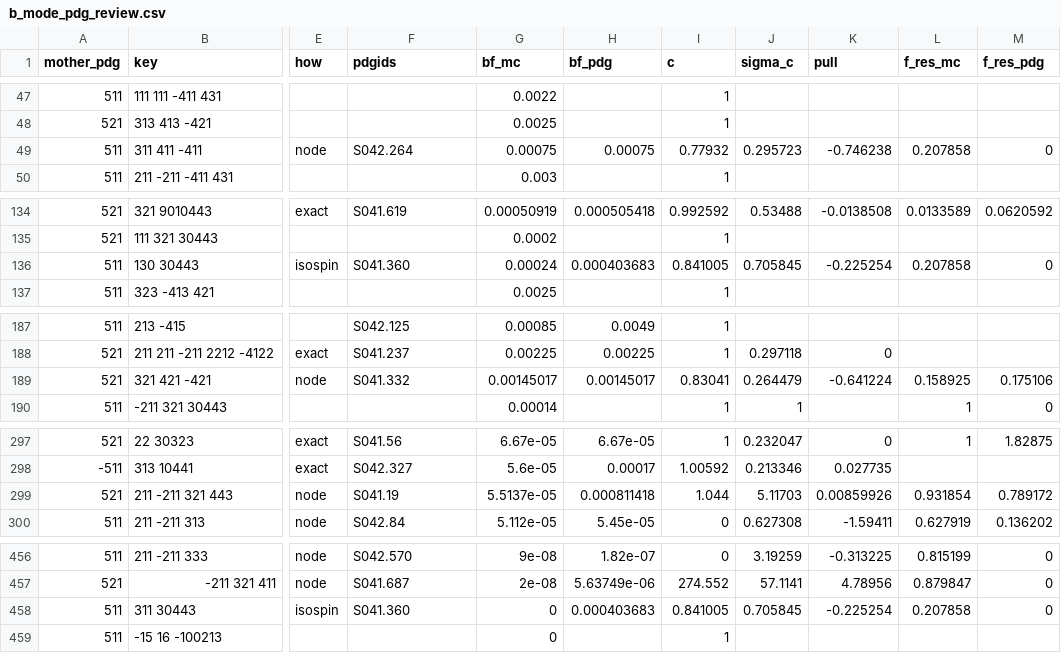
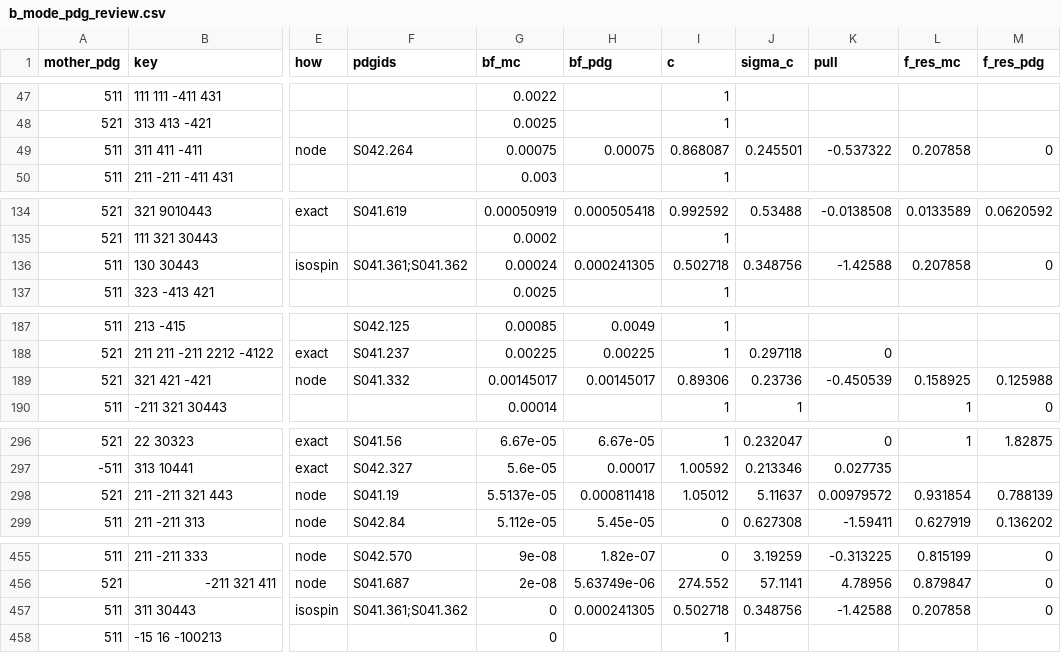
Before and after one commit to zjkjsd/inclusive_R_D, a CSV file: Notebooks/Plotting/csv_output/b_mode_pdg_review.csv, drawn as a sheet; only a part is shown, gaps mark what is left out; addresses are those after the commit; the diff covers the shown part only; the diff names each change by its address in the sheet, - before the commit and + after, or states it on an @@ line.

```diff
--- a/Notebooks/Plotting/csv_output/b_mode_pdg_review.csv
+++ b/Notebooks/Plotting/csv_output/b_mode_pdg_review.csv
-I49 (c): 0.77932
+I49 (c): 0.868087
-J49 (sigma_c): 0.295723
+J49 (sigma_c): 0.245501
-K49 (pull): -0.746238
+K49 (pull): -0.537322
-F136 (pdgids): S041.360
+F136 (pdgids): S041.361;S041.362
-H136 (bf_pdg): 0.000403683
+H136 (bf_pdg): 0.000241305
-I136 (c): 0.841005
+I136 (c): 0.502718
-J136 (sigma_c): 0.705845
+J136 (sigma_c): 0.348756
-K136 (pull): -0.225254
+K136 (pull): -1.42588
-I189 (c): 0.83041
+I189 (c): 0.89306
-J189 (sigma_c): 0.264479
+J189 (sigma_c): 0.23736
-K189 (pull): -0.641224
+K189 (pull): -0.450539
-M189 (f_res_pdg): 0.175106
+M189 (f_res_pdg): 0.125988
-I298 (c): 1.044
+I298 (c): 1.05012
-J298 (sigma_c): 5.11703
+J298 (sigma_c): 5.11637
-K298 (pull): 0.00859926
+K298 (pull): 0.00979572
-M298 (f_res_pdg): 0.789172
+M298 (f_res_pdg): 0.788139
-F457 (pdgids): S041.360
+F457 (pdgids): S041.361;S041.362
-H457 (bf_pdg): 0.000403683
+H457 (bf_pdg): 0.000241305
-I457 (c): 0.841005
+I457 (c): 0.502718
-J457 (sigma_c): 0.705845
+J457 (sigma_c): 0.348756
-K457 (pull): -0.225254
+K457 (pull): -1.42588
```
Also changed, not shown: 1 removed row and 27 edited cells elsewhere in this file, Notebooks/Plotting/csv_output/b_mode_isospin_check.csv, 6 other files.
